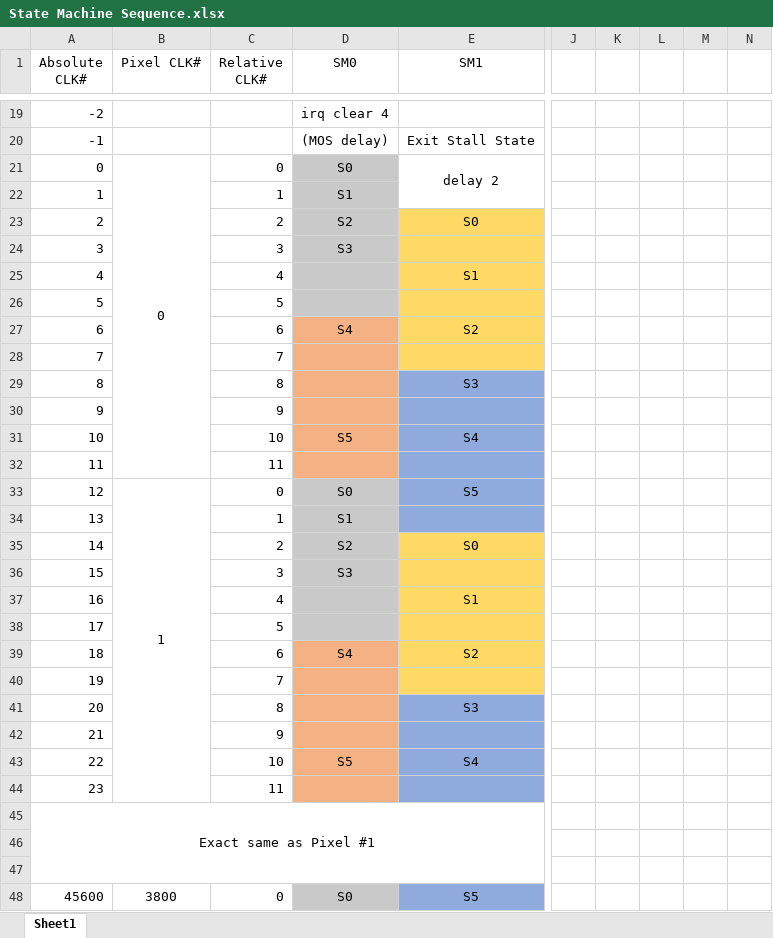
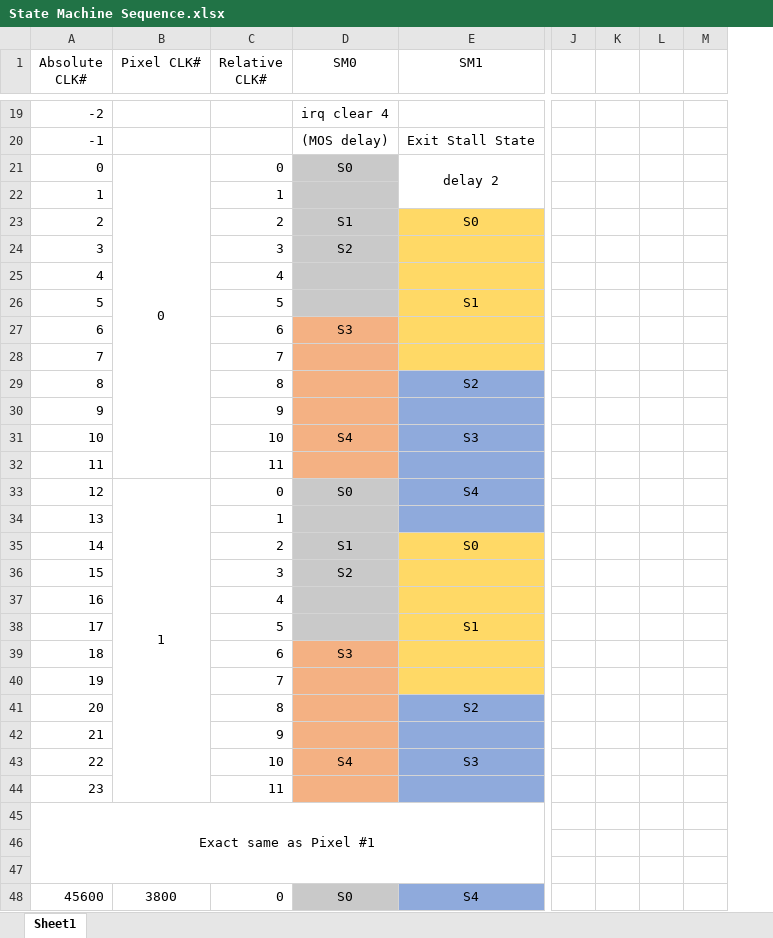
Before and after one commit to mr258876/PRISM-Film-Scanner, an Excel workbook: Firmware/Project_PRISM_RP2040/State Machine Sequence.xlsx, sheet Sheet1, drawn as a sheet; only a part is shown, gaps mark what is left out; values as stored, in another font and other column widths than the file's, no borders; removed rows and columns are numbered as before the commit, all else as after; the diff covers the shown part only; the diff names each change by its address in the sheet, - before the commit and + after, or states it on an @@ line.

```diff
--- a/Firmware/Project_PRISM_RP2040/State Machine Sequence.xlsx (sheet Sheet1)
+++ b/Firmware/Project_PRISM_RP2040/State Machine Sequence.xlsx (sheet Sheet1)
-column J, empty
-column K, empty
-column L, empty
-column M, empty
-column N, empty
+column J, empty
+column K, empty
+column L, empty
+column M, empty
-D22 (SM0): S1
+D22 (SM0): (empty)
-D23 (SM0): S2
+D23 (SM0): S1
-D24 (SM0): S3
+D24 (SM0): S2
-E25 (SM1): S1
+E25 (SM1): (empty)
-E26 (SM1): (empty)
+E26 (SM1): S1
-D27 (SM0): S4
+D27 (SM0): S3
-E27 (SM1): S2
+E27 (SM1): (empty)
-E29 (SM1): S3
+E29 (SM1): S2
-D31 (SM0): S5
+D31 (SM0): S4
-E31 (SM1): S4
+E31 (SM1): S3
-E33 (SM1): S5
+E33 (SM1): S4
-D34 (SM0): S1
+D34 (SM0): (empty)
-D35 (SM0): S2
+D35 (SM0): S1
-D36 (SM0): S3
+D36 (SM0): S2
-E37 (SM1): S1
+E37 (SM1): (empty)
-E38 (SM1): (empty)
+E38 (SM1): S1
-D39 (SM0): S4
+D39 (SM0): S3
-E39 (SM1): S2
+E39 (SM1): (empty)
-E41 (SM1): S3
+E41 (SM1): S2
-D43 (SM0): S5
+D43 (SM0): S4
-E43 (SM1): S4
+E43 (SM1): S3
-E48 (SM1): S5
+E48 (SM1): S4
```
Also changed, not shown: 1 added row, 1 removed row, 23 edited cells, cell formats and merged cells elsewhere in this sheet, 7 other files.
